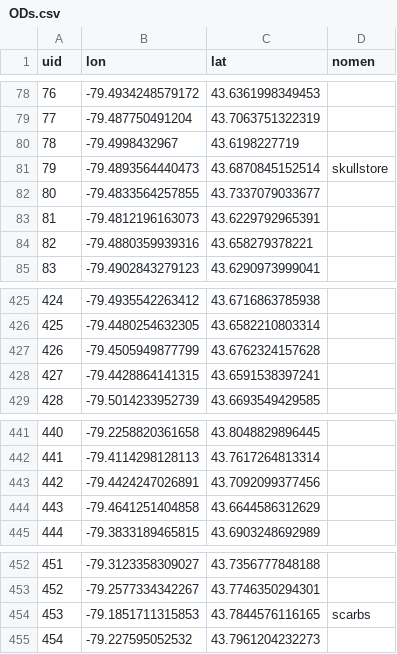
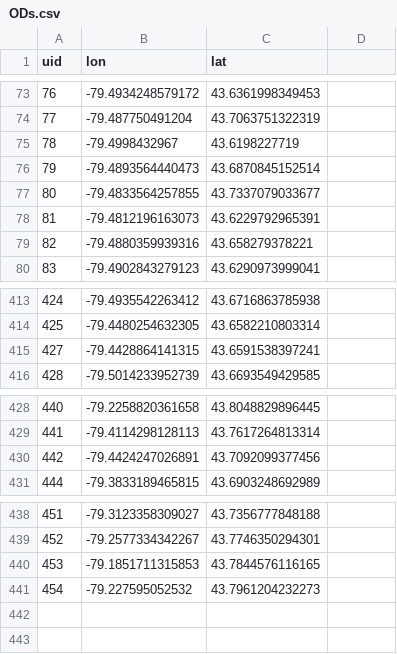
Before and after one commit to Nate-Wessel/routing, a CSV file: data/ODs.csv, drawn as a sheet; only a part is shown, gaps mark what is left out; the diff covers the shown part only.

```diff
--- a/data/ODs.csv
+++ b/data/ODs.csv
@@ -1 +1 @@
-uid,lon,lat,nomen
+uid,lon,lat
@@ -81 +76 @@ uid,lon,lat,nomen
-79,-79.4893564440473,43.6870845152514,skullstore
+79,-79.4893564440473,43.6870845152514
@@ -427 +414,0 @@ uid,lon,lat,nomen
-426,-79.4505949877799,43.6762324157628,
@@ -444 +430,0 @@ uid,lon,lat,nomen
-443,-79.4641251404858,43.6644586312629,
@@ -454 +440 @@ uid,lon,lat,nomen
-453,-79.1851711315853,43.7844576116165,scarbs
+453,-79.1851711315853,43.7844576116165
```
Also changed, not shown: 12 removed rows and 1 edited cell elsewhere in this file, data/10k_od_sample.csv, data/1k_od_sample.csv.
